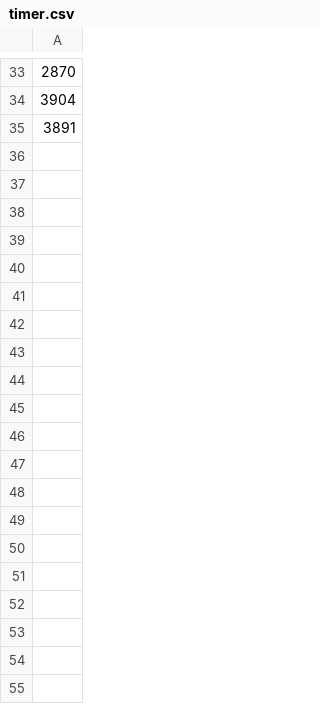
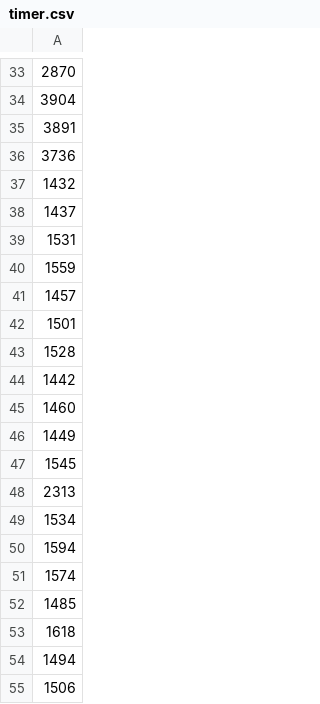
Before and after one commit to Sloosmore/ProjectTransverse, a CSV file: express_server/logs/timer.csv, drawn as a sheet; only a part is shown, gaps mark what is left out; the diff covers the shown part only.

```diff
--- a/express_server/logs/timer.csv
+++ b/express_server/logs/timer.csv
@@ -35 +35,21 @@
 3891,
+3736,
+1432,
+1437,
+1531,
+1559,
+1457,
+1501,
+1528,
+1442,
+1460,
+1449,
+1545,
+2313,
+1534,
+1594,
+1574,
+1485,
+1618,
+1494,
+1506,
```
Also changed, not shown: 57 added rows elsewhere in this file, 17 other files.
